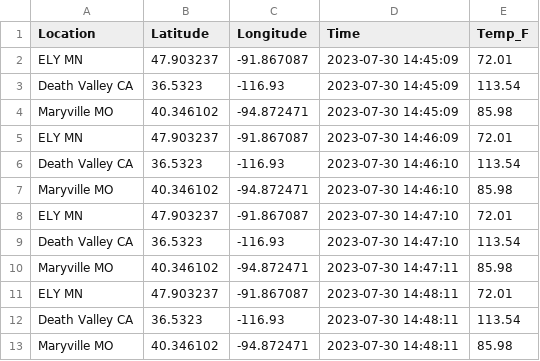
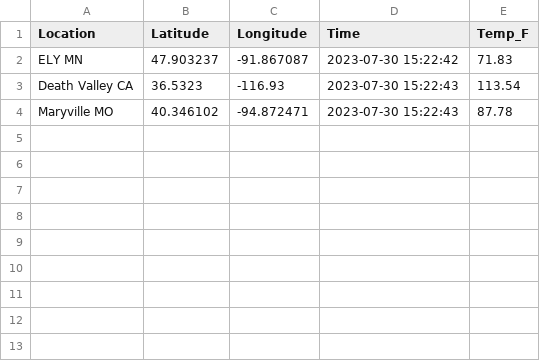
Before and after one commit to bethharvey/cintel-05-live-updates, a CSV file: data/mtcars_location.csv, drawn as a sheet.

```diff
--- a/data/mtcars_location.csv
+++ b/data/mtcars_location.csv
@@ -1,13 +1,4 @@
 Location,Latitude,Longitude,Time,Temp_F
-ELY MN,47.903237,-91.867087,2023-07-30 14:45:09,72.01
-Death Valley CA,36.5323,-116.93,2023-07-30 14:45:09,113.54
-Maryville MO,40.346102,-94.872471,2023-07-30 14:45:09,85.98
-ELY MN,47.903237,-91.867087,2023-07-30 14:46:09,72.01
-Death Valley CA,36.5323,-116.93,2023-07-30 14:46:10,113.54
-Maryville MO,40.346102,-94.872471,2023-07-30 14:46:10,85.98
-ELY MN,47.903237,-91.867087,2023-07-30 14:47:10,72.01
-Death Valley CA,36.5323,-116.93,2023-07-30 14:47:10,113.54
-Maryville MO,40.346102,-94.872471,2023-07-30 14:47:11,85.98
-ELY MN,47.903237,-91.867087,2023-07-30 14:48:11,72.01
-Death Valley CA,36.5323,-116.93,2023-07-30 14:48:11,113.54
-Maryville MO,40.346102,-94.872471,2023-07-30 14:48:11,85.98
+ELY MN,47.903237,-91.867087,2023-07-30 15:22:42,71.83
+Death Valley CA,36.5323,-116.93,2023-07-30 15:22:43,113.54
+Maryville MO,40.346102,-94.872471,2023-07-30 15:22:43,87.78
```
Also changed, not shown: data/mtcars_stock.csv, 6 other files.
